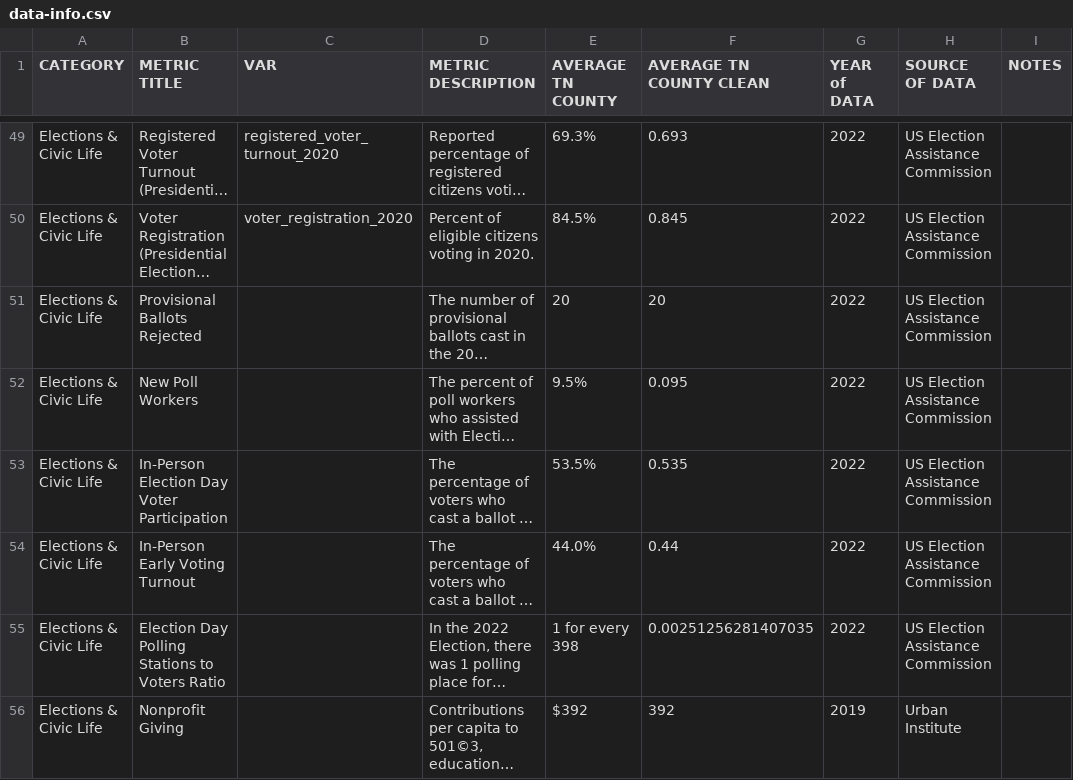
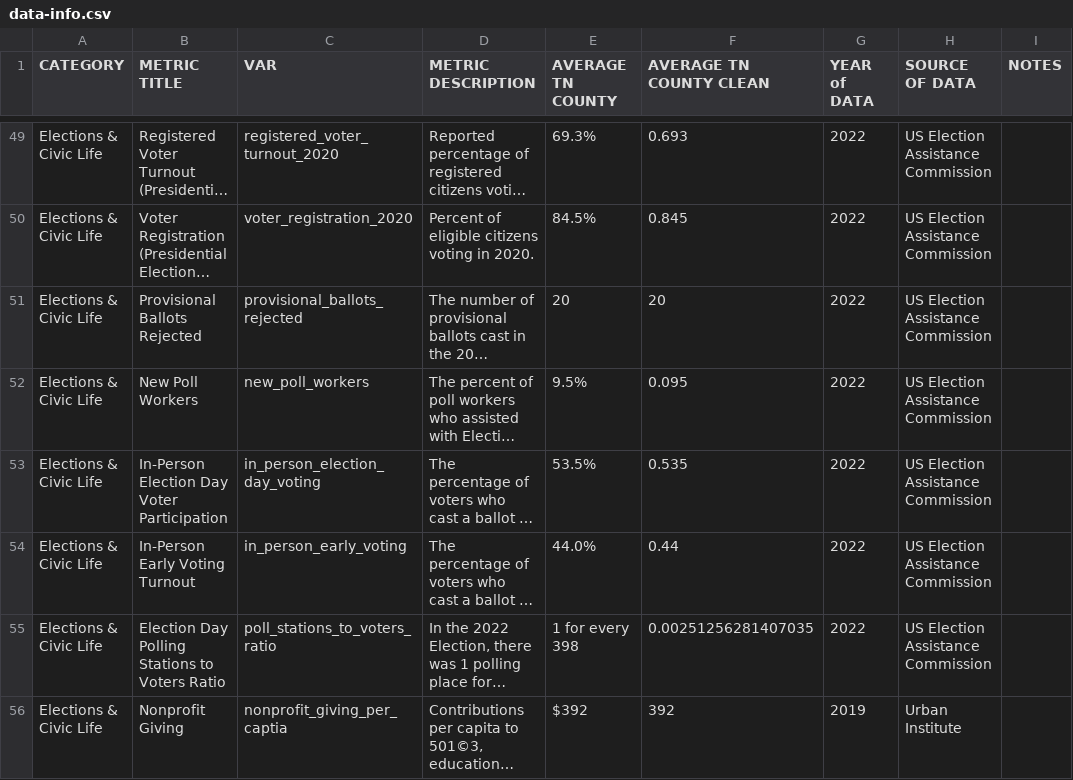
Before and after one commit to andrewjbe/think-tn-map, a CSV file: think-tn-map/data/data-info.csv, drawn as a sheet; only a part is shown, gaps mark what is left out; long unchanged cells end in …; the diff covers the shown part only; the diff names each change by its address in the sheet, - before the commit and + after, or states it on an @@ line.

Commit message:
Finally finished cleaning up main dataset

```diff
--- a/think-tn-map/data/data-info.csv
+++ b/think-tn-map/data/data-info.csv
-C51 (VAR): (empty)
+C51 (VAR): provisional_ballots_rejected
-C52 (VAR): (empty)
+C52 (VAR): new_poll_workers
-C53 (VAR): (empty)
+C53 (VAR): in_person_election_day_voting
-C54 (VAR): (empty)
+C54 (VAR): in_person_early_voting
-C55 (VAR): (empty)
+C55 (VAR): poll_stations_to_voters_ratio
-C56 (VAR): (empty)
+C56 (VAR): nonprofit_giving_per_captia
```
Also changed, not shown: 30 edited cells elsewhere in this file, 1 other file.
